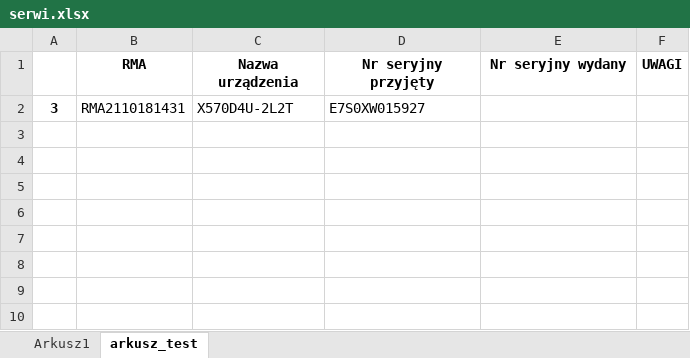
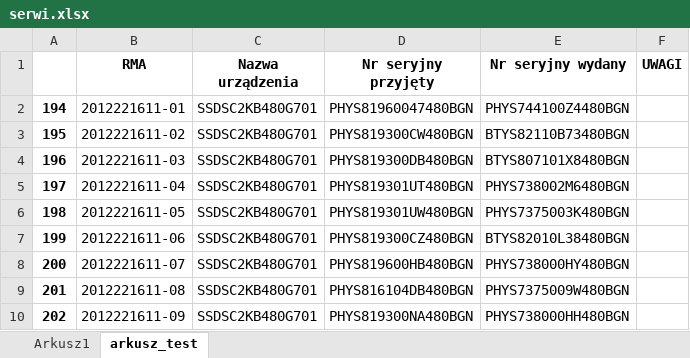
Before and after one commit to ShogoXY/python_test, an Excel workbook: serwi.xlsx, sheet arkusz_test, drawn as a sheet; values as stored, in another font and other column widths than the file's, no borders; removed rows and columns are numbered as before the commit, all else as after; the diff names each change by its address in the sheet, - before the commit and + after, or states it on an @@ line.

```diff
--- a/serwi.xlsx (sheet arkusz_test)
+++ b/serwi.xlsx (sheet arkusz_test)
-row 2: 3 | RMA2110181431 | X570D4U-2L2T | E7S0XW015927
+row 2: 194 | 2012221611-01 | SSDSC2KB480G701 | PHYS81960047480BGN | PHYS744100Z4480BGN
+row 3: 195 | 2012221611-02 | SSDSC2KB480G701 | PHYS819300CW480BGN | BTYS82110B73480BGN
+row 4: 196 | 2012221611-03 | SSDSC2KB480G701 | PHYS819300DB480BGN | BTYS807101X8480BGN
+row 5: 197 | 2012221611-04 | SSDSC2KB480G701 | PHYS819301UT480BGN | PHYS738002M6480BGN
+row 6: 198 | 2012221611-05 | SSDSC2KB480G701 | PHYS819301UW480BGN | PHYS7375003K480BGN
+row 7: 199 | 2012221611-06 | SSDSC2KB480G701 | PHYS819300CZ480BGN | BTYS82010L38480BGN
+row 8: 200 | 2012221611-07 | SSDSC2KB480G701 | PHYS819600HB480BGN | PHYS738000HY480BGN
+row 9: 201 | 2012221611-08 | SSDSC2KB480G701 | PHYS816104DB480BGN | PHYS7375009W480BGN
+row 10: 202 | 2012221611-09 | SSDSC2KB480G701 | PHYS819300NA480BGN | PHYS738000HH480BGN
```
Also changed, not shown: 2 other files.
